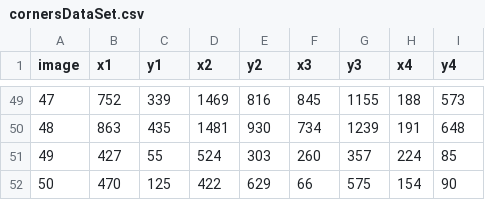
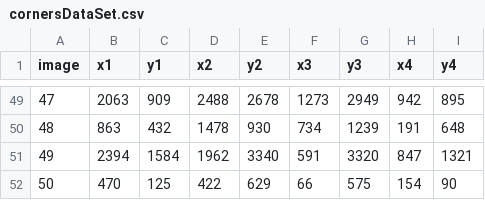
Before and after one commit to nicho2306/cs280project, a CSV file: pictures/delete/cornersDataSet.csv, drawn as a sheet; only a part is shown, gaps mark what is left out; the diff covers the shown part only.

```diff
--- a/pictures/delete/cornersDataSet.csv
+++ b/pictures/delete/cornersDataSet.csv
@@ -49,4 +49,4 @@ image,x1,y1,x2,y2,x3,y3,x4,y4
-47,752,339,1469,816,845,1155,188,573
-48,863,435,1481,930,734,1239,191,648
-49,427,55,524,303,260,357,224,85
+47,2063,909,2488,2678,1273,2949,942,895
+48,863,432,1478,930,734,1239,191,648
+49,2394,1584,1962,3340,591,3320,847,1321
 50,470,125,422,629,66,575,154,90
```
Also changed, not shown: 96 edited cells elsewhere in this file, 32 other files.
